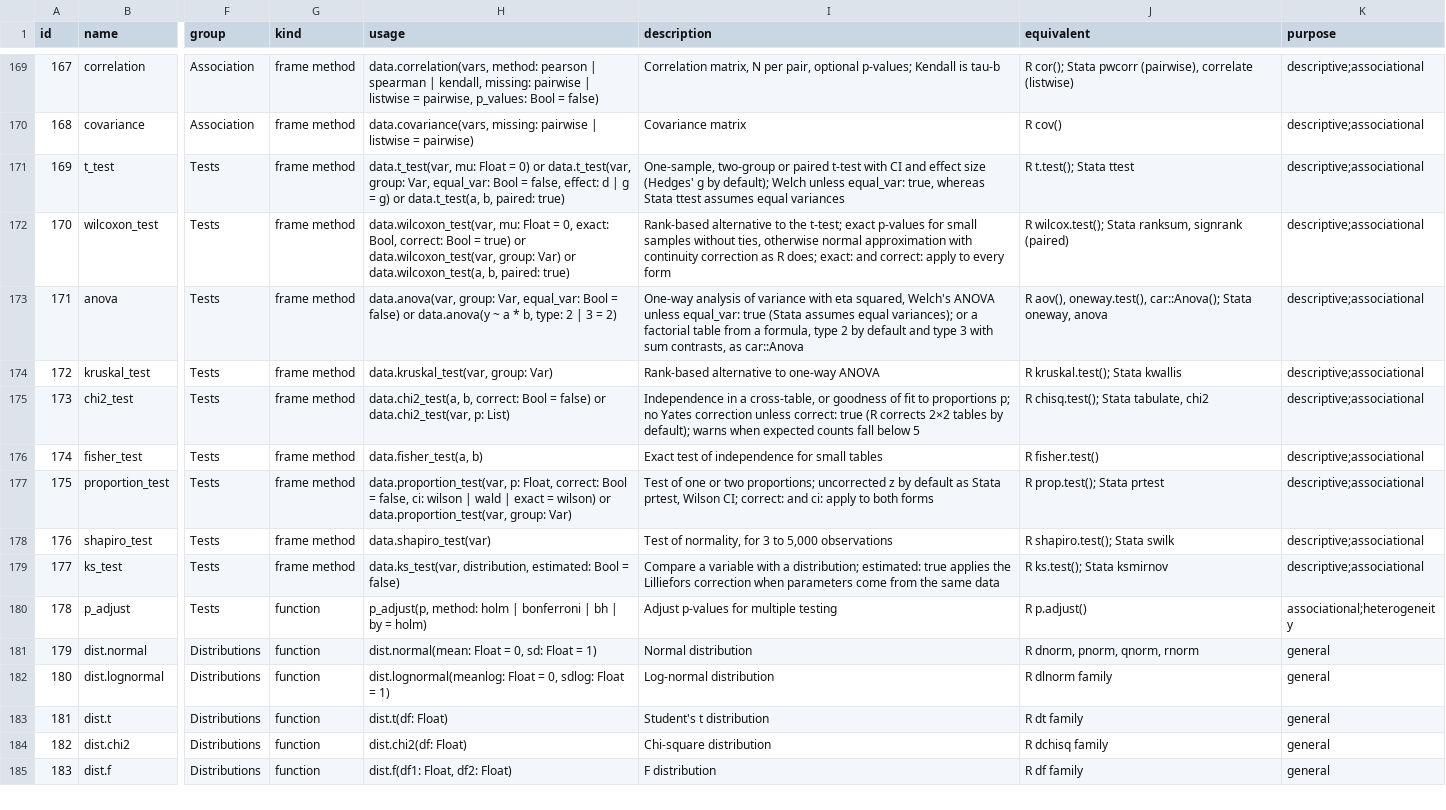
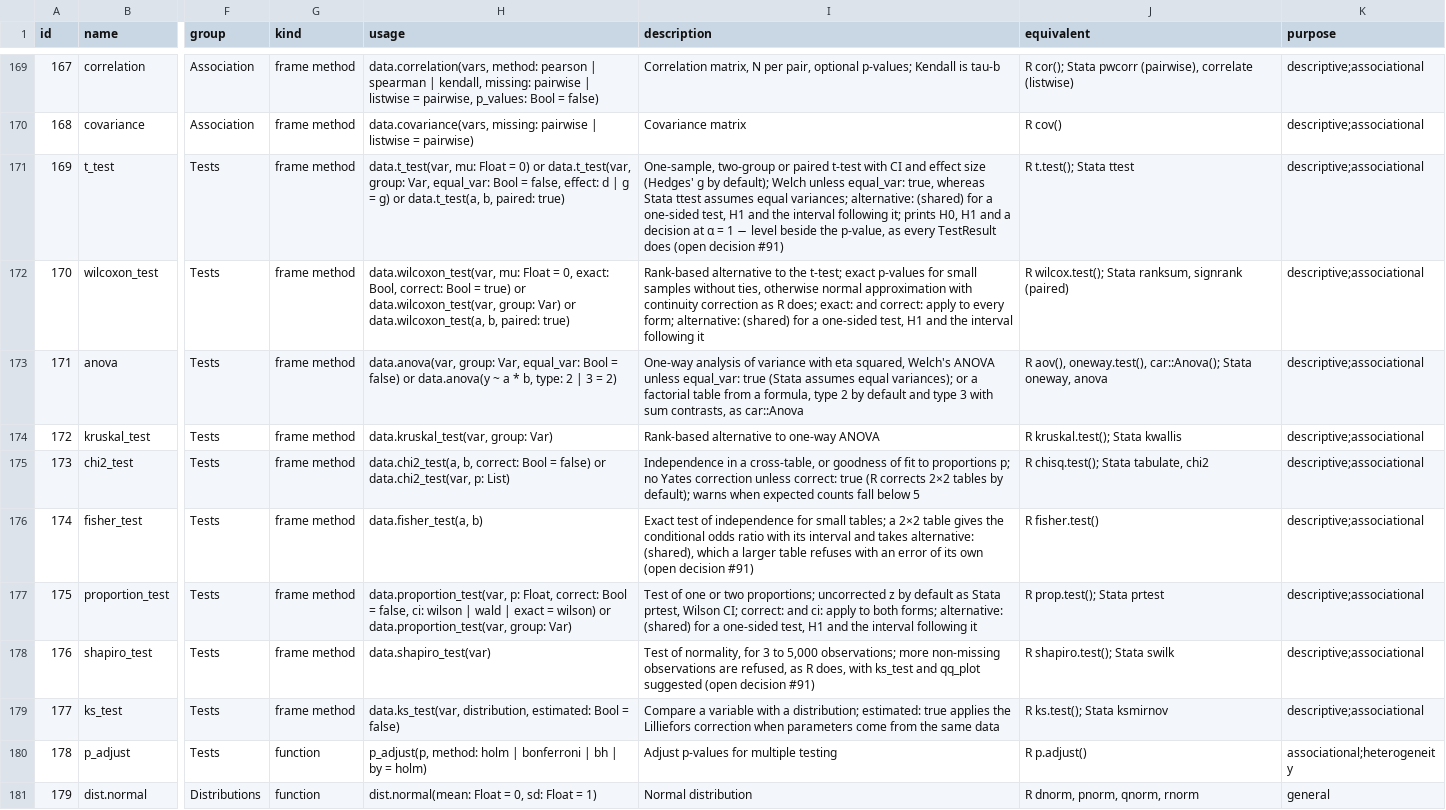
Before and after one commit to zoostat/zeff, a CSV file: docs/spec/zeff_functions.csv, drawn as a sheet; only a part is shown, gaps mark what is left out; the shorter side is filled out with more unchanged rows; the diff names each change by its address in the sheet, - before the commit and + after, or states it on an @@ line.

Commit message:
Apply open decision #91 to the catalogue and the Language Reference: hypothesis and decision lines, alternative:, the Shapiro cap

```diff
--- a/docs/spec/zeff_functions.csv
+++ b/docs/spec/zeff_functions.csv
-I171 (description): …assumes equal variances
+I171 (description): …assumes equal variances; alternative: (shared) for a one-sided test, H1 and the interval following it; prints H0, H1 and a decision at α = 1 − level beside the p-value, as every TestResult does (open decision #91)
-I172 (description): …to every form
+I172 (description): …to every form; alternative: (shared) for a one-sided test, H1 and the interval following it
-I176 (description): …for small tables
+I176 (description): …for small tables; a 2×2 table gives the conditional odds ratio with its interval and takes alternative: (shared), which a larger table refuses with an error of its own (open decision #91)
-I177 (description): …to both forms
+I177 (description): …to both forms; alternative: (shared) for a one-sided test, H1 and the interval following it
-I178 (description): …to 5,000 observations
+I178 (description): …to 5,000 observations; more non-missing observations are refused, as R does, with ks_test and qq_plot suggested (open decision #91)
```
Also changed, not shown: 4 other files.
